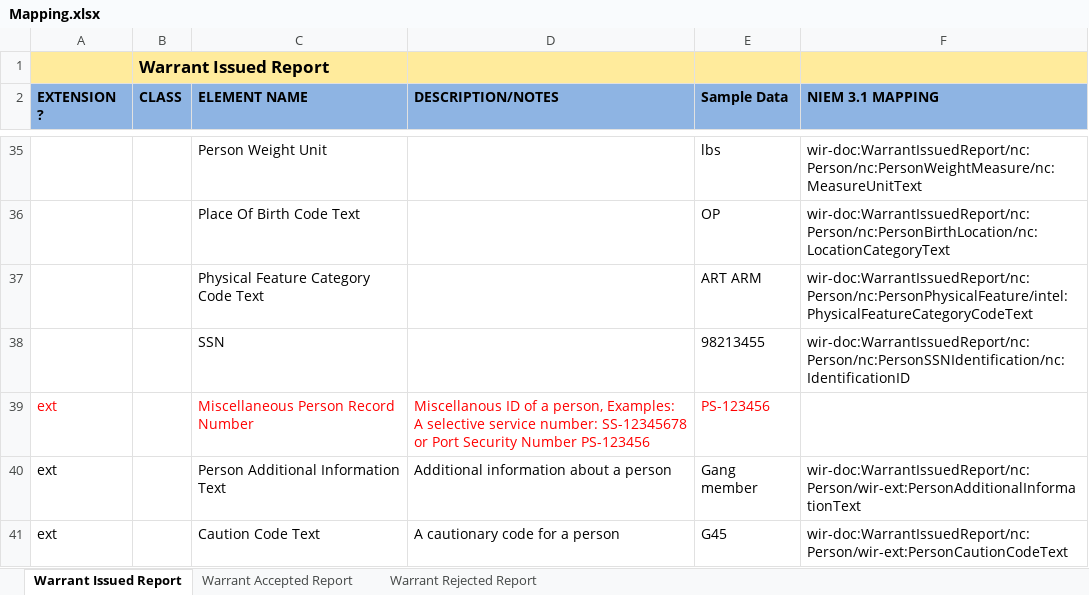
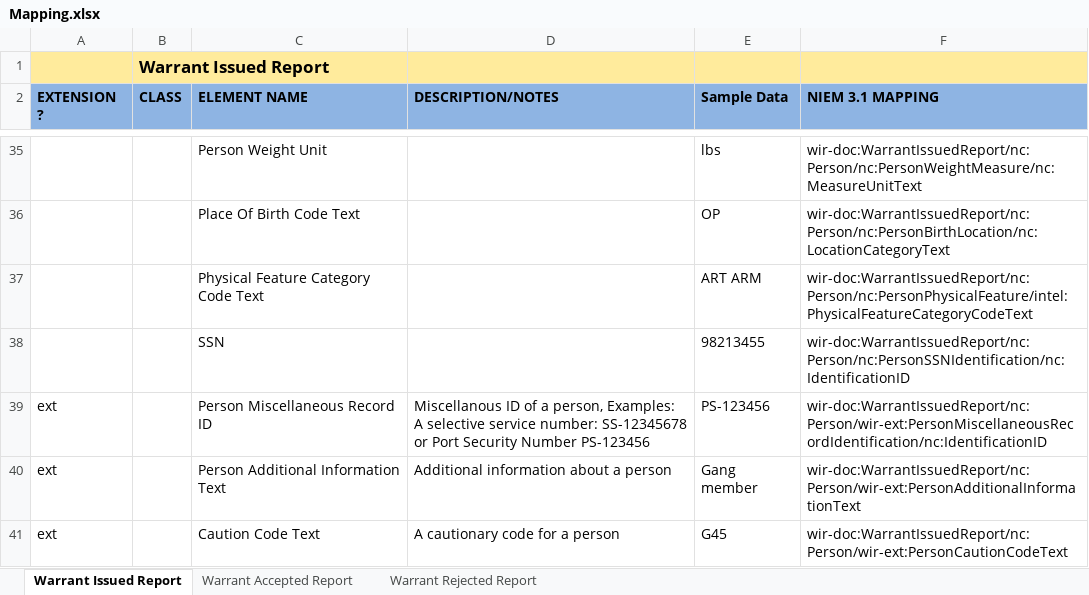
Before and after one commit to scottj7486/main, an Excel workbook: shared/ojb-resources-common/src/main/resources/ssp/Warrant_Issued_Reporting/artifacts/service_model/information_model/IEPD/documentation/Mapping.xlsx, sheet Warrant Issued Report, drawn as a sheet; only a part is shown, gaps mark what is left out; values as stored, in another font and other column widths than the file's, no borders; the diff names each change by its address in the sheet, - before the commit and + after, or states it on an @@ line.

Commit message:
Updated PersonMiscellaneousRecordIdentificatin name in mapping spreadsheet.

```diff
--- a/shared/ojb-resources-common/src/main/resources/ssp/Warrant_Issued_Reporting/artifacts/service_model/information_model/IEPD/documentation/Mapping.xlsx (sheet Warrant Issued Report)
+++ b/shared/ojb-resources-common/src/main/resources/ssp/Warrant_Issued_Reporting/artifacts/service_model/information_model/IEPD/documentation/Mapping.xlsx (sheet Warrant Issued Report)
-A39 text colour: #FF0000
+A39 text colour: black
-C39 (ELEMENT NAME): Miscellaneous Person Record Number
+C39 (ELEMENT NAME): Person Miscellaneous Record ID
-C39:E39 text colour: #FF0000
+C39:E39 text colour: black
-F39 (NIEM 3.1 MAPPING): (empty)
+F39 (NIEM 3.1 MAPPING): wir-doc:WarrantIssuedReport/nc:Person/wir-ext:PersonMiscellaneousRecordIdentification/nc:IdentificationID
```
Also changed, not shown: 1 other file.
